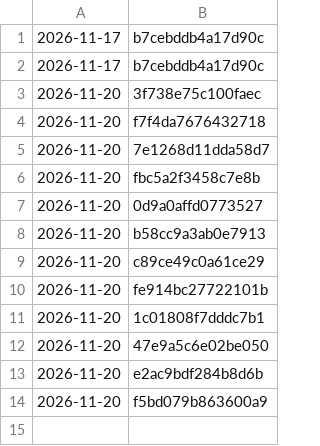
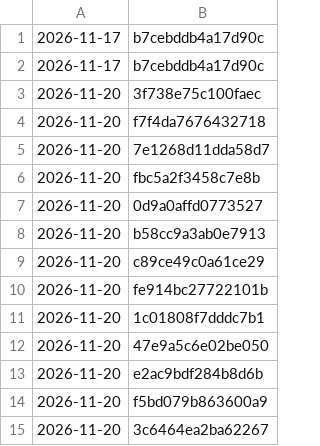
Before and after one commit to tiranno06/jt-auto, a TSV file: decors/utilises.tsv, drawn as a sheet.

```diff
--- a/decors/utilises.tsv
+++ b/decors/utilises.tsv
@@ -14 +14,2 @@
 2026-11-20	f5bd079b863600a9
+2026-11-20	3c6464ea2ba62267
```
Also changed, not shown: decors/index.tsv, 13 other files.
